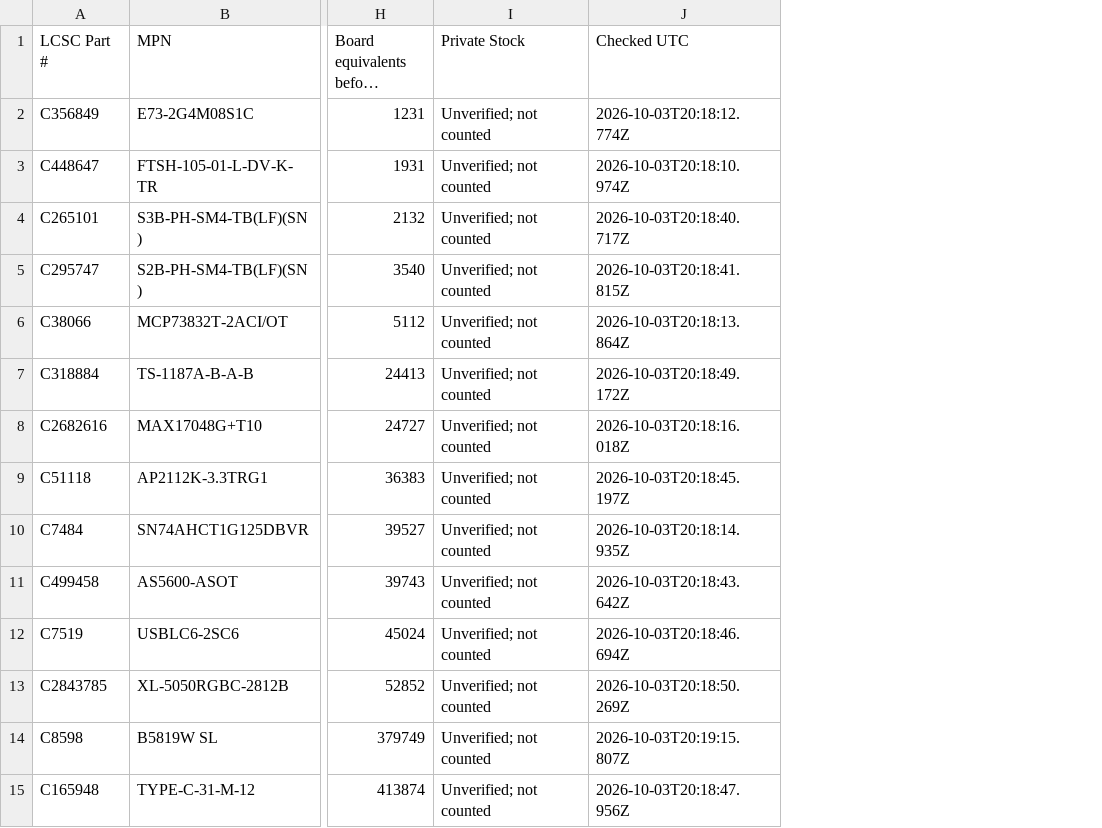
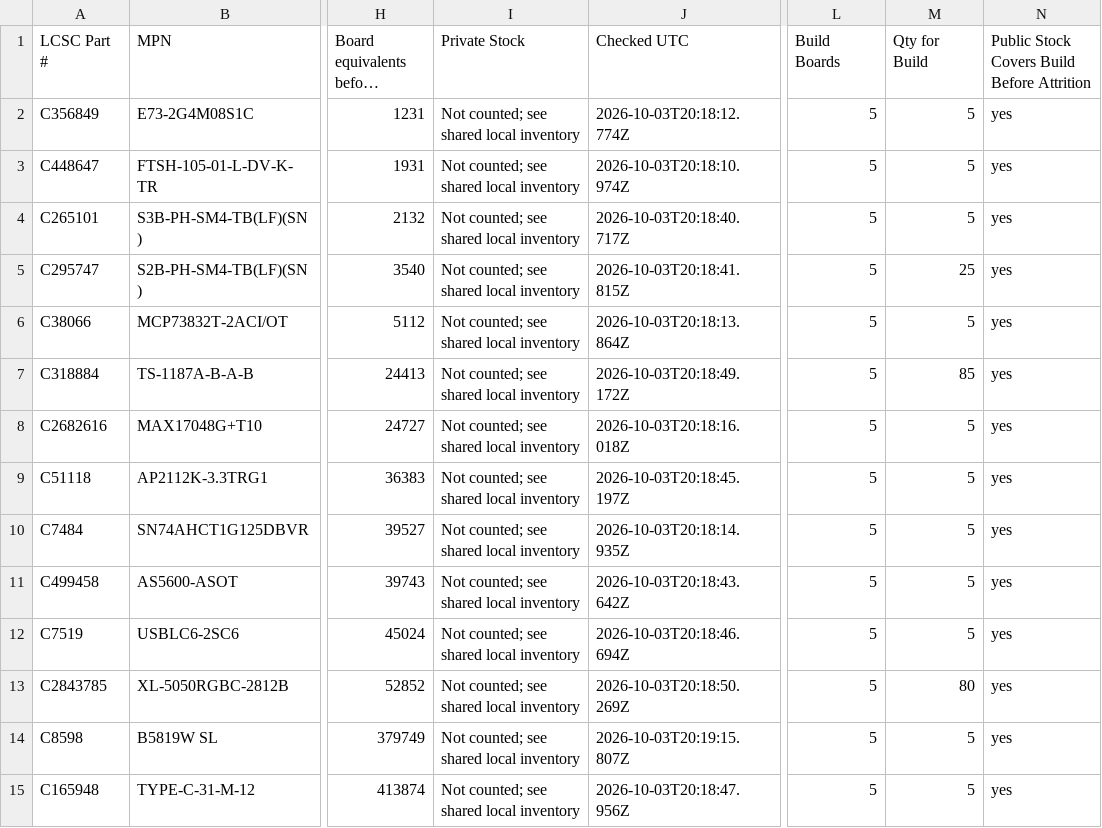
Before and after one commit to theatrus/notchdeck, a CSV file: hardware/notchdeck-one/bom/jlcpcb-stock.csv, drawn as a sheet; only a part is shown, gaps mark what is left out; long unchanged cells end in …; the diff covers the shown part only; the diff names each change by its address in the sheet, - before the commit and + after, or states it on an @@ line.

Commit message:
Record five-board stock coverage and shared inventory location

```diff
--- a/hardware/notchdeck-one/bom/jlcpcb-stock.csv
+++ b/hardware/notchdeck-one/bom/jlcpcb-stock.csv
+column L (Build Boards), rows 2-15: all 5
+column M (Qty for Build), rows 2-15: 5 | 5 | 5 | 25 | 5 | 85 | 5 | 5 | 5 | 5 | 5 | 80 | 5 | 5
+column N, rows 1-15: Public Stock Covers Build Before Attrition | yes | yes | yes | yes | yes | yes | yes | yes | yes | yes | yes | yes | yes | yes
-I2:I15 (Private Stock): Unverified; not counted
+I2:I15 (Private Stock): Not counted; see shared local inventory
```
Also changed, not shown: 15 edited cells elsewhere in this file, 1 other file.
